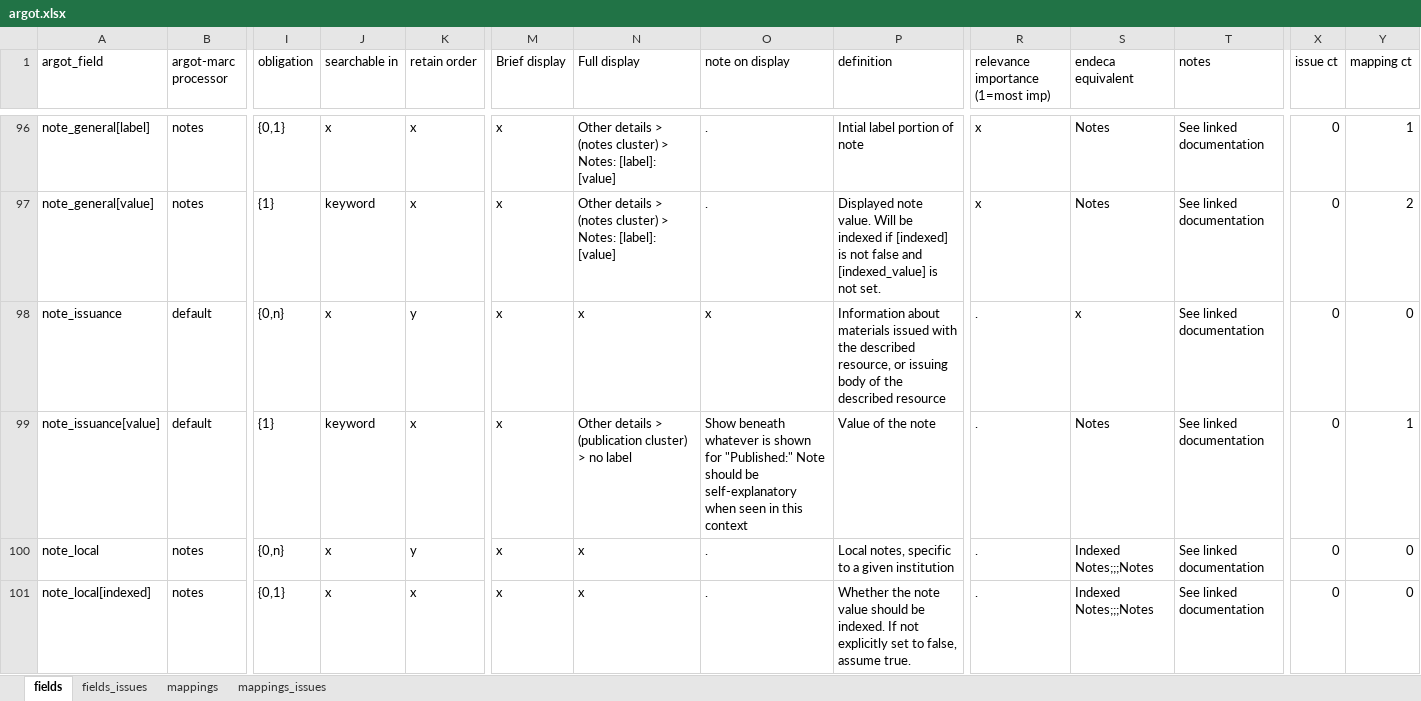
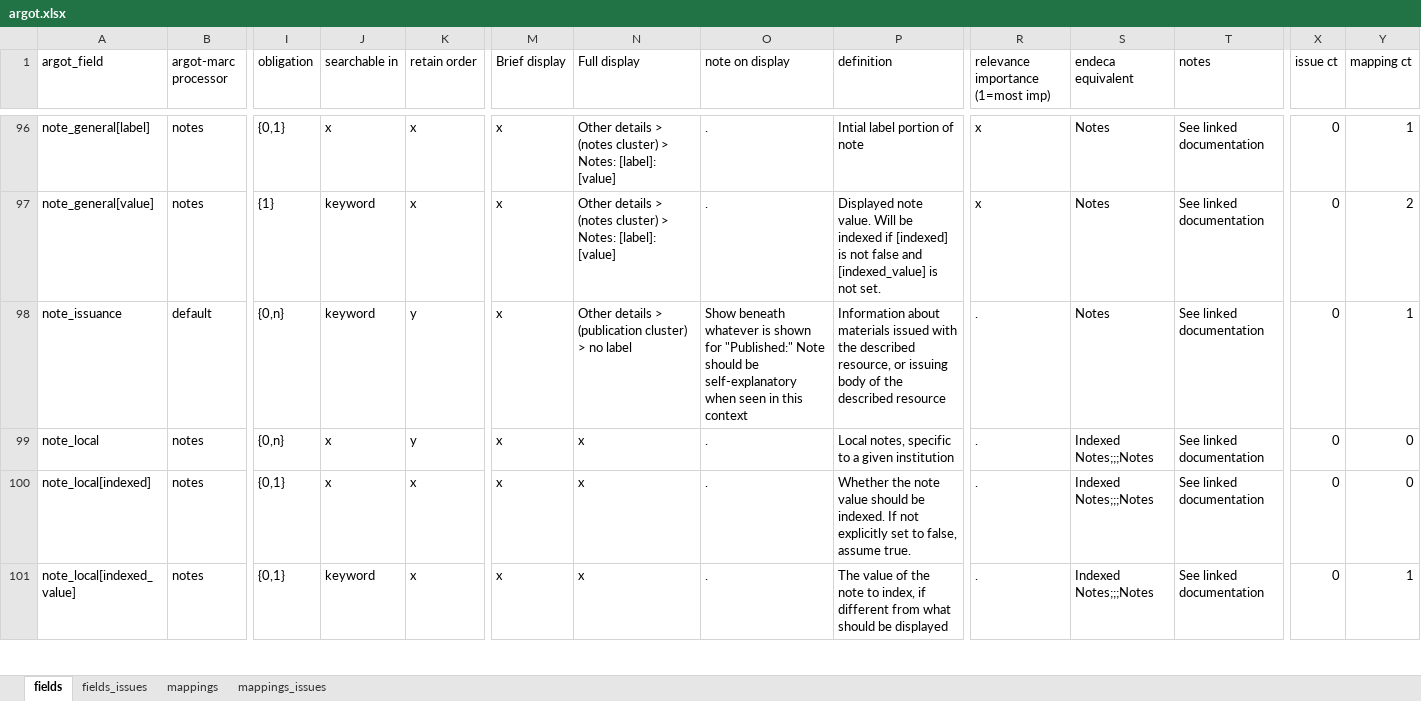
Before and after one commit to trln/data-documentation, an Excel workbook: argot/argot.xlsx, sheet fields, drawn as a sheet; only a part is shown, gaps mark what is left out; the shorter side is filled out with more unchanged rows; values as stored, in another font and other column widths than the file's, no borders; table styles not drawn; rows hold the shown columns only; the diff names each change by its address in the sheet, - before the commit and + after, or states it on an @@ line.

Commit message:
flatten note_issuance

```diff
--- a/argot/argot.xlsx (sheet fields)
+++ b/argot/argot.xlsx (sheet fields)
-J98 (searchable in): x
+J98 (searchable in): keyword
-N98 (Full display): x
+N98 (Full display): Other details > (publication cluster) > no label
-O98 (note on display): x
+O98 (note on display): Show beneath whatever is shown for "Published:" Note should be self-explanatory when seen in this context
-S98 (endeca equivalent): x
+S98 (endeca equivalent): Notes
-Y98 (mapping ct): 0
+Y98 (mapping ct): 1
-row 99: note_issuance[value] | default | {1} | keyword | x | x | Other details > (publication cluster) > no label | Show beneath whatever is shown for "Published:" Note should be self-explanatory when seen in this context | Value of the note | . | Notes | See linked documentation | 0 | 1
```
Also changed, not shown: sheet mappings, 3 other files.
